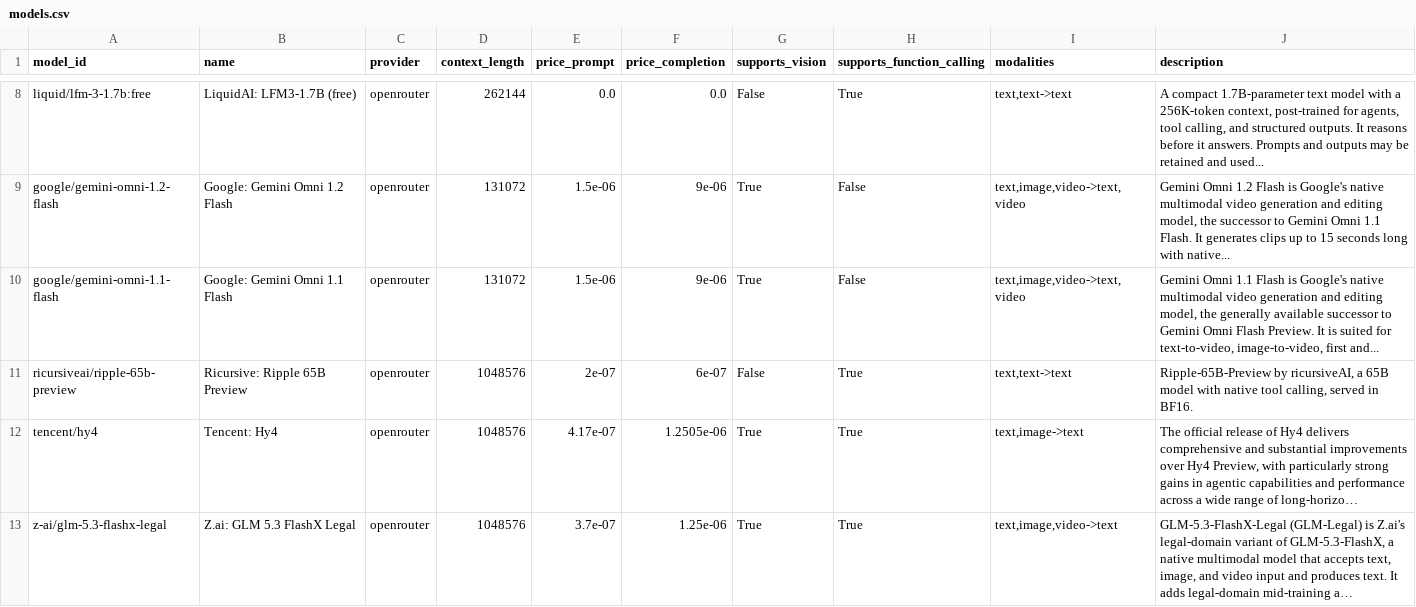
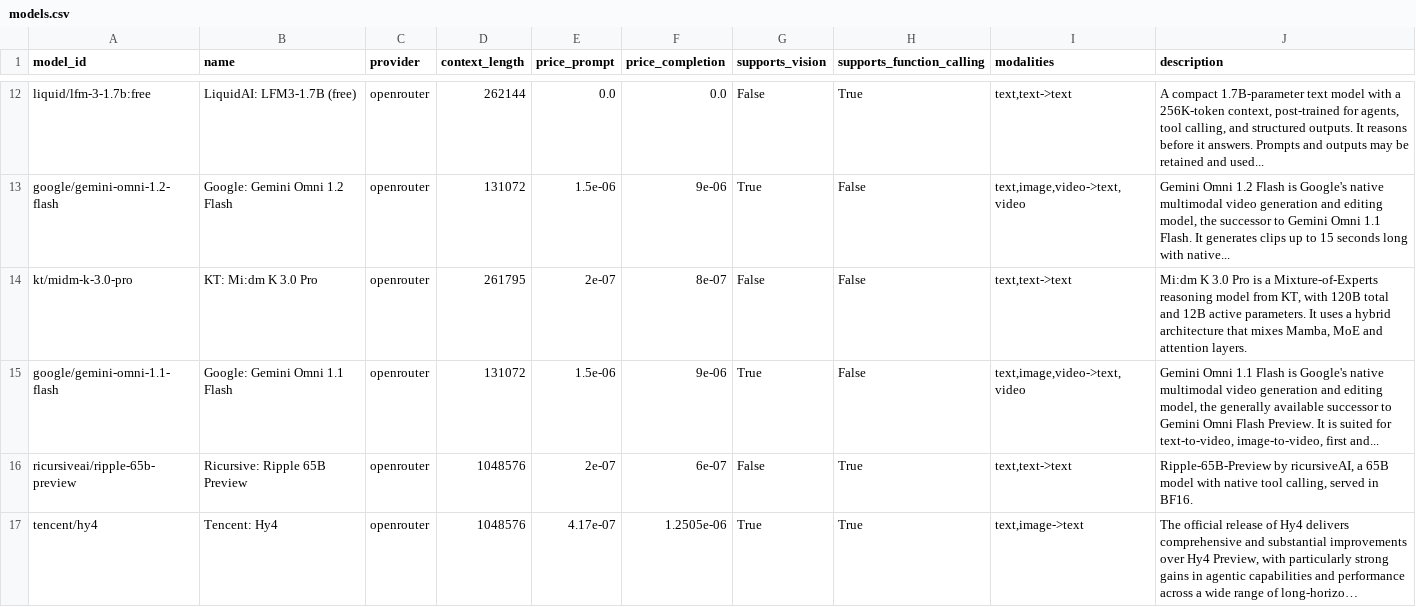
Before and after one commit to JamesPrial/fetcher, a CSV file: docs/models.csv, drawn as a sheet; only a part is shown, gaps mark what is left out; the shorter side is filled out with more unchanged rows; long unchanged cells end in …; the diff covers the shown part only; the diff names each change by its address in the sheet, - before the commit and + after, or states it on an @@ line.

```diff
--- a/docs/models.csv
+++ b/docs/models.csv
+row 14: kt/midm-k-3.0-pro | KT: Mi:dm K 3.0 Pro | openrouter | 261795 | 2e-07 | 8e-07 | False | False | text,text->text | Mi:dm K 3.0 Pro is a Mixture-of-Experts reasoning model from KT, with 120B total and 12B active parameters. It uses a hybrid architecture that mixes Mamba, MoE and attention layers.
```
Also changed, not shown: 6 added rows, 2 removed rows, 56 moved rows and 18 edited cells elsewhere in this file, 5 other files.
